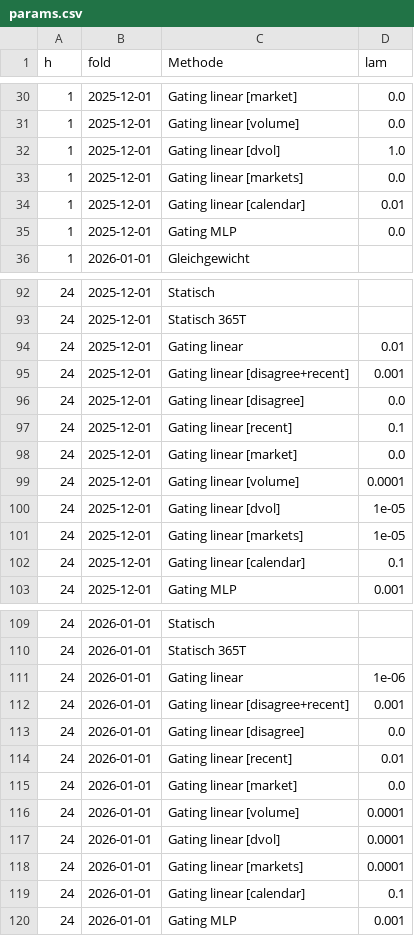
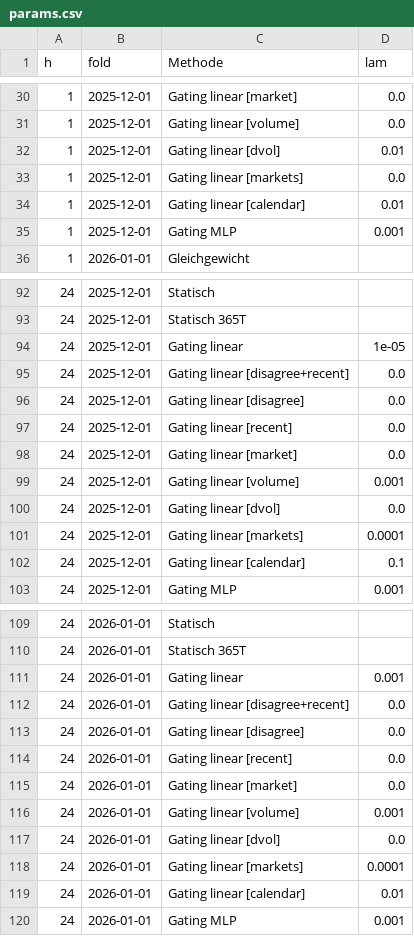
Before and after one commit to ihringerlinus/Learning_to_Forecast_Time-Series_with_Multiple_Experts, a CSV file: src/results/runs/binance_1h_walkforward/params.csv, drawn as a sheet; only a part is shown, gaps mark what is left out; the diff covers the shown part only.

```diff
--- a/src/results/runs/binance_1h_walkforward/params.csv
+++ b/src/results/runs/binance_1h_walkforward/params.csv
@@ -31,6 +31,6 @@ h,fold,Methode,lam
 1,2025-12-01,Gating linear [volume],0.0
-1,2025-12-01,Gating linear [dvol],1.0
+1,2025-12-01,Gating linear [dvol],0.01
 1,2025-12-01,Gating linear [markets],0.0
 1,2025-12-01,Gating linear [calendar],0.01
-1,2025-12-01,Gating MLP,0.0
+1,2025-12-01,Gating MLP,0.001
 1,2026-01-01,Gleichgewicht,
@@ -93,10 +93,10 @@ h,fold,Methode,lam
 24,2025-12-01,Statisch 365T,
-24,2025-12-01,Gating linear,0.01
-24,2025-12-01,Gating linear [disagree+recent],0.001
+24,2025-12-01,Gating linear,1e-05
+24,2025-12-01,Gating linear [disagree+recent],0.0
 24,2025-12-01,Gating linear [disagree],0.0
-24,2025-12-01,Gating linear [recent],0.1
+24,2025-12-01,Gating linear [recent],0.0
 24,2025-12-01,Gating linear [market],0.0
-24,2025-12-01,Gating linear [volume],0.0001
-24,2025-12-01,Gating linear [dvol],1e-05
-24,2025-12-01,Gating linear [markets],1e-05
+24,2025-12-01,Gating linear [volume],0.001
+24,2025-12-01,Gating linear [dvol],0.0
+24,2025-12-01,Gating linear [markets],0.0001
 24,2025-12-01,Gating linear [calendar],0.1
@@ -110,11 +110,11 @@ h,fold,Methode,lam
 24,2026-01-01,Statisch 365T,
-24,2026-01-01,Gating linear,1e-06
-24,2026-01-01,Gating linear [disagree+recent],0.001
+24,2026-01-01,Gating linear,0.001
+24,2026-01-01,Gating linear [disagree+recent],0.0
 24,2026-01-01,Gating linear [disagree],0.0
-24,2026-01-01,Gating linear [recent],0.01
+24,2026-01-01,Gating linear [recent],0.0
 24,2026-01-01,Gating linear [market],0.0
-24,2026-01-01,Gating linear [volume],0.0001
-24,2026-01-01,Gating linear [dvol],0.0001
+24,2026-01-01,Gating linear [volume],0.001
+24,2026-01-01,Gating linear [dvol],0.0
 24,2026-01-01,Gating linear [markets],0.0001
-24,2026-01-01,Gating linear [calendar],0.1
+24,2026-01-01,Gating linear [calendar],0.01
 24,2026-01-01,Gating MLP,0.001
```
Also changed, not shown: 26 edited cells elsewhere in this file, src/results/runs/binance_1h_walkforward/tuning.csv, 12 other files.
